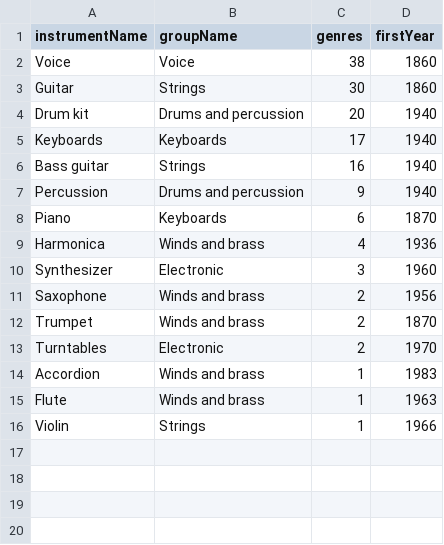
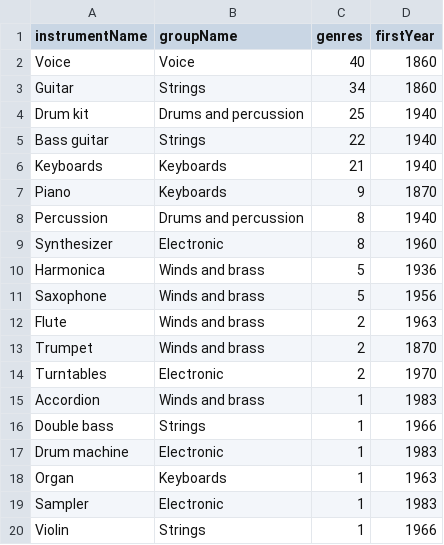
Before and after one commit to BramMathijsen1/Knowledge_engineering, a CSV file: results/15b_instruments_across_genres.csv, drawn as a sheet.

```diff
--- a/results/15b_instruments_across_genres.csv
+++ b/results/15b_instruments_across_genres.csv
@@ -1,12 +1,13 @@
 instrumentName,groupName,genres,firstYear
-Voice,Voice,38,1860
-Guitar,Strings,30,1860
-Drum kit,Drums and percussion,20,1940
-Keyboards,Keyboards,17,1940
-Bass guitar,Strings,16,1940
-Percussion,Drums and percussion,9,1940
-Piano,Keyboards,6,1870
-Harmonica,Winds and brass,4,1936
-Synthesizer,Electronic,3,1960
-Saxophone,Winds and brass,2,1956
+Voice,Voice,40,1860
+Guitar,Strings,34,1860
+Drum kit,Drums and percussion,25,1940
+Bass guitar,Strings,22,1940
+Keyboards,Keyboards,21,1940
+Piano,Keyboards,9,1870
+Percussion,Drums and percussion,8,1940
+Synthesizer,Electronic,8,1960
+Harmonica,Winds and brass,5,1936
+Saxophone,Winds and brass,5,1956
+Flute,Winds and brass,2,1963
 Trumpet,Winds and brass,2,1870
@@ -14,3 +15,6 @@ Turntables,Electronic,2,1970
 Accordion,Winds and brass,1,1983
-Flute,Winds and brass,1,1963
+Double bass,Strings,1,1966
+Drum machine,Electronic,1,1983
+Organ,Keyboards,1,1963
+Sampler,Electronic,1,1983
 Violin,Strings,1,1966
```
Also changed, not shown: data/raw/wikidata_instrument_codes.csv, results/15_instruments_of_genres.csv, 13 other files.
